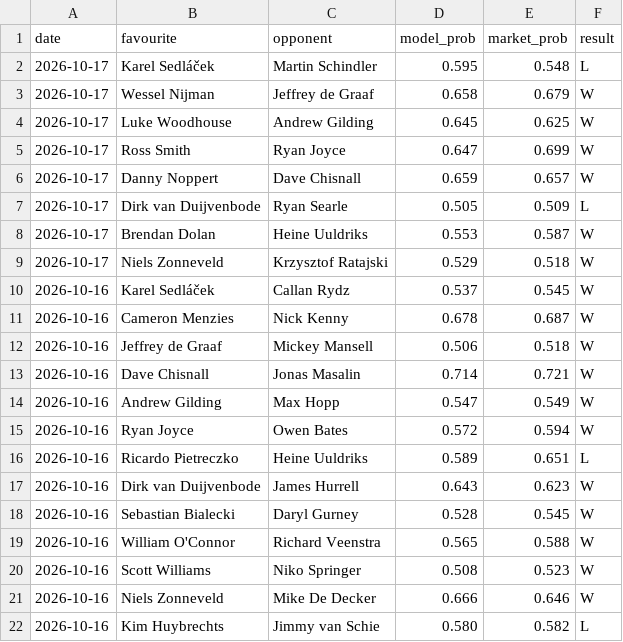
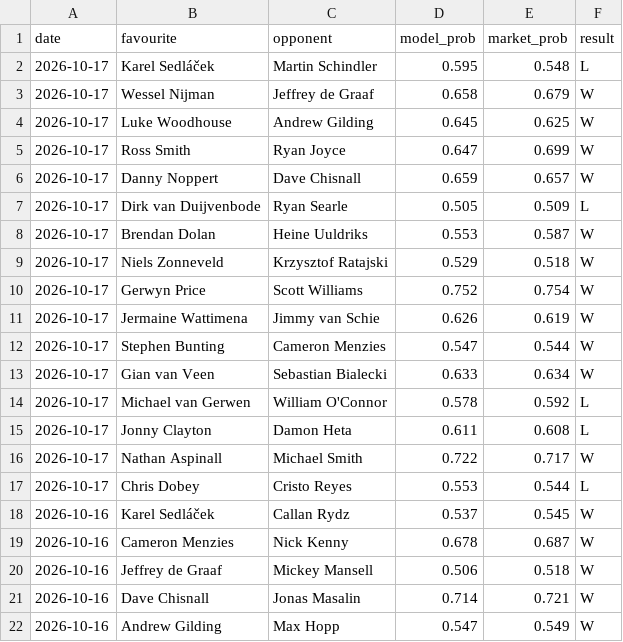
Before and after one commit to Altora-Analytics/altora-analytics, a CSV file: record-darts.csv, drawn as a sheet; only a part is shown; the shorter side is filled out with more unchanged rows; the diff names each change by its address in the sheet, - before the commit and + after, or states it on an @@ line.

Commit message:
daily record update 2026-10-18

```diff
--- a/record-darts.csv
+++ b/record-darts.csv
+row 10: 2026-10-17 | Gerwyn Price | Scott Williams | 0.752 | 0.754 | W
+row 11: 2026-10-17 | Jermaine Wattimena | Jimmy van Schie | 0.626 | 0.619 | W
+row 12: 2026-10-17 | Stephen Bunting | Cameron Menzies | 0.547 | 0.544 | W
+row 13: 2026-10-17 | Gian van Veen | Sebastian Bialecki | 0.633 | 0.634 | W
+row 14: 2026-10-17 | Michael van Gerwen | William O'Connor | 0.578 | 0.592 | L
+row 15: 2026-10-17 | Jonny Clayton | Damon Heta | 0.611 | 0.608 | L
+row 16: 2026-10-17 | Nathan Aspinall | Michael Smith | 0.722 | 0.717 | W
+row 17: 2026-10-17 | Chris Dobey | Cristo Reyes | 0.553 | 0.544 | L
```
Also changed, not shown: record-esports.csv, record-rugby.csv, 10 other files.
